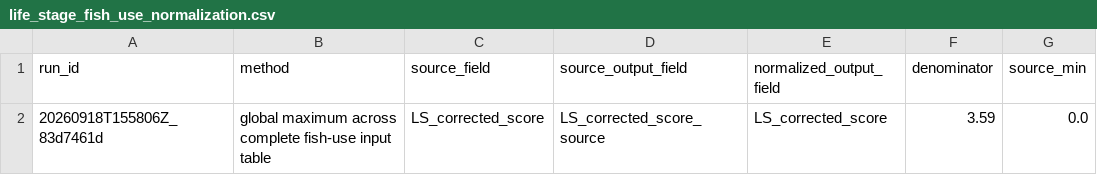
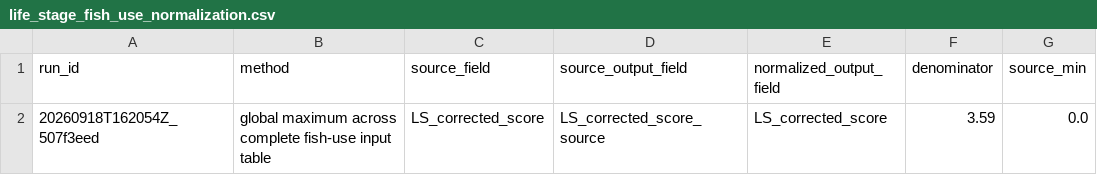
Before and after one commit to atdunwoody/atlas_lvl1-2_scoring_webapp, a CSV file: data/outputs/QC/life_stage_fish_use_normalization.csv, drawn as a sheet; only a part is shown; the diff names each change by its address in the sheet, - before the commit and + after, or states it on an @@ line.

```diff
--- a/data/outputs/QC/life_stage_fish_use_normalization.csv
+++ b/data/outputs/QC/life_stage_fish_use_normalization.csv
-A2 (run_id): 20260918T155806Z_83d7461d
+A2 (run_id): 20260918T162054Z_507f3eed
```
Also changed, not shown: data/outputs/bsr_scores.csv, 5 other files.
